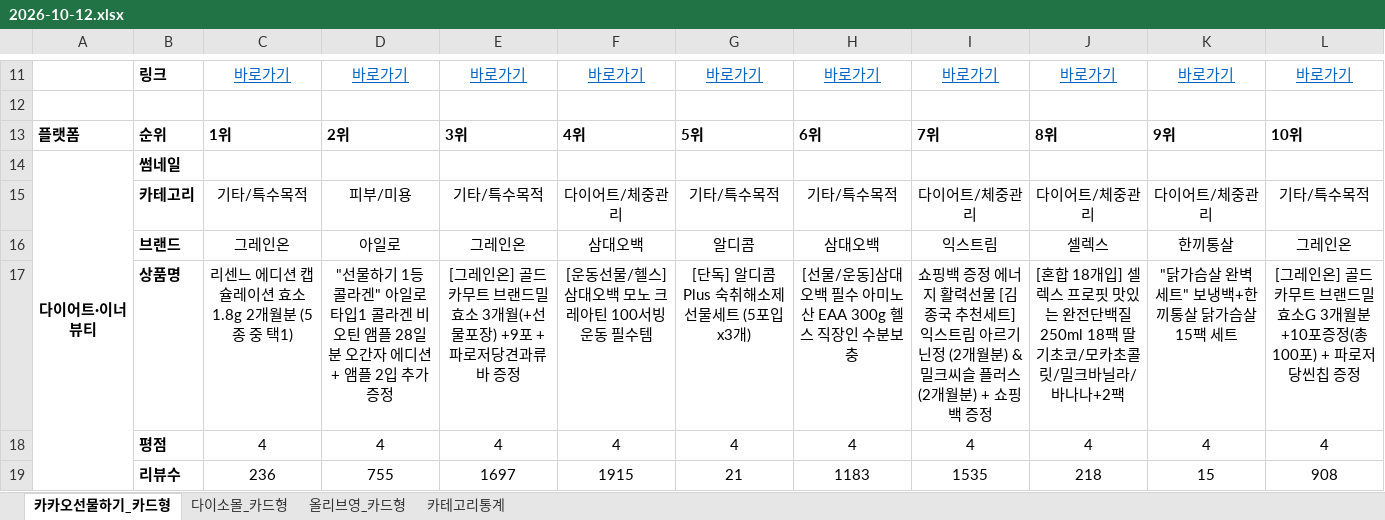
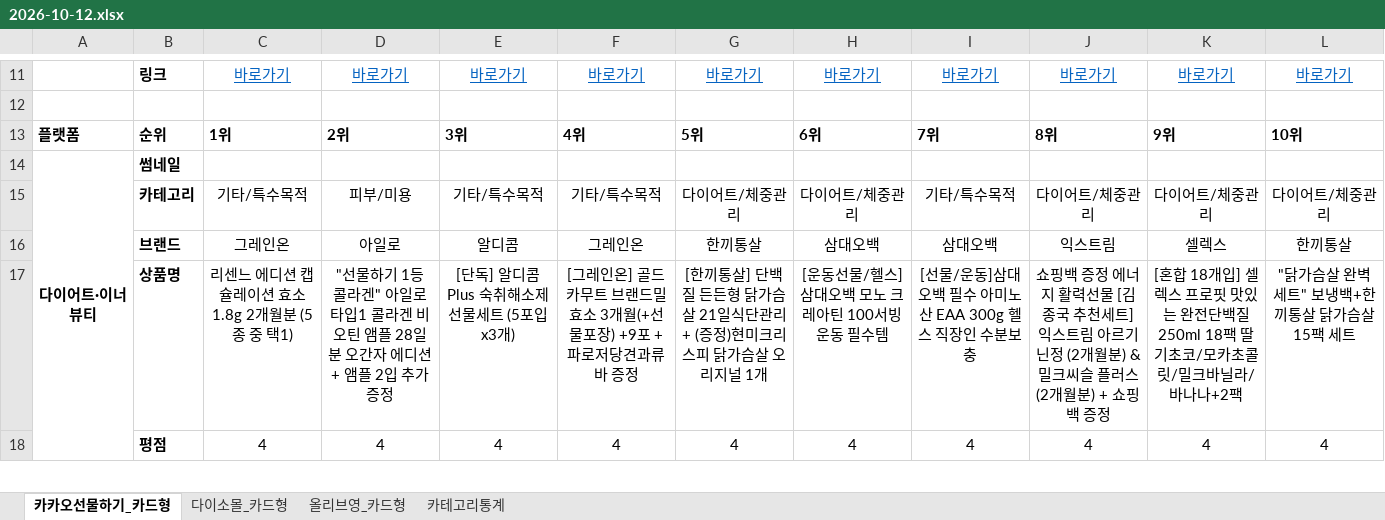
Before and after one commit to primexx98-sudo/online-mall-ranking, an Excel workbook: data/daily/2026-10/2026-10-12.xlsx, sheet 카카오선물하기_카드형, drawn as a sheet; only a part is shown, gaps mark what is left out; values as stored, in another font and other column widths than the file's, no borders; charts and pictures not drawn; removed rows and columns are numbered as before the commit, all else as after; the diff covers the shown part only; the diff names each change by its address in the sheet, - before the commit and + after, or states it on an @@ line.

```diff
--- a/data/daily/2026-10/2026-10-12.xlsx (sheet 카카오선물하기_카드형)
+++ b/data/daily/2026-10/2026-10-12.xlsx (sheet 카카오선물하기_카드형)
-F15: 다이어트/체중관리
+F15: 기타/특수목적
-G15: 기타/특수목적
+G15: 다이어트/체중관리
-H15: 기타/특수목적
+H15: 다이어트/체중관리
-I15: 다이어트/체중관리
+I15: 기타/특수목적
-L15: 기타/특수목적
+L15: 다이어트/체중관리
-row 16:  | 브랜드 | 그레인온 | 아일로 | 그레인온 | 삼대오백 | 알디콤 | 삼대오백 | 익스트림 | 셀렉스 | 한끼통살 | 그레인온
-row 17:  | 상품명 | 리센느 에디션 캡슐레이션 효소 1.8g 2개월분 (5종 중 택1) | "선물하기 1등 콜라겐" 아일로 타입1 콜라겐 비오틴 앰플 28일분 오간자 에디션+ 앰플 2입 추가 증정 | [그레인온] 골드 카무트 브랜드밀 효소 3개월(+선물포장) +9포 +파로저당견과류바 증정 | [운동선물/헬스] 삼대오백 모노 크레아틴 100서빙 운동 필수템 | [단독] 알디콤Plus 숙취해소제 선물세트 (5포입x3개) | [선물/운동]삼대오백 필수 아미노산 EAA 300g 헬스 직장인 수분보충 | 쇼핑백 증정 에너지 활력선물 [김종국 추천세트]익스트림 아르기닌정 (2개월분) & 밀크씨슬 플러스 (2개월분) + 쇼핑백 증정 | [혼합 18개입] 셀렉스 프로핏 맛있는 완전단백질 250ml 18팩 딸기초코/모카초콜릿/밀크바닐라/바나나+2팩 | "닭가슴살 완벽세트" 보냉백+한끼통살 닭가슴살 15팩 세트 | [그레인온] 골드 카무트 브랜드밀효소G 3개월분+10포증정(총100포) + 파로저당씬칩 증정
+row 16:  | 브랜드 | 그레인온 | 아일로 | 알디콤 | 그레인온 | 한끼통살 | 삼대오백 | 삼대오백 | 익스트림 | 셀렉스 | 한끼통살
+row 17:  | 상품명 | 리센느 에디션 캡슐레이션 효소 1.8g 2개월분 (5종 중 택1) | "선물하기 1등 콜라겐" 아일로 타입1 콜라겐 비오틴 앰플 28일분 오간자 에디션+ 앰플 2입 추가 증정 | [단독] 알디콤Plus 숙취해소제 선물세트 (5포입x3개) | [그레인온] 골드 카무트 브랜드밀 효소 3개월(+선물포장) +9포 +파로저당견과류바 증정 | [한끼통살] 단백질 든든형 닭가슴살 21일식단관리+ (증정)현미크리스피 닭가슴살 오리지널 1개 | [운동선물/헬스] 삼대오백 모노 크레아틴 100서빙 운동 필수템 | [선물/운동]삼대오백 필수 아미노산 EAA 300g 헬스 직장인 수분보충 | 쇼핑백 증정 에너지 활력선물 [김종국 추천세트]익스트림 아르기닌정 (2개월분) & 밀크씨슬 플러스 (2개월분) + 쇼핑백 증정 | [혼합 18개입] 셀렉스 프로핏 맛있는 완전단백질 250ml 18팩 딸기초코/모카초콜릿/밀크바닐라/바나나+2팩 | "닭가슴살 완벽세트" 보냉백+한끼통살 닭가슴살 15팩 세트
-row 19:  | 리뷰수 | 236 | 755 | 1697 | 1915 | 21 | 1183 | 1535 | 218 | 15 | 908
```
Also changed, not shown: 6 added rows, 5 removed rows and 9 edited cells elsewhere in this sheet, sheet 다이소몰_카드형, sheet 카테고리통계, sheet 올리브영_카드형, charts or pictures.
